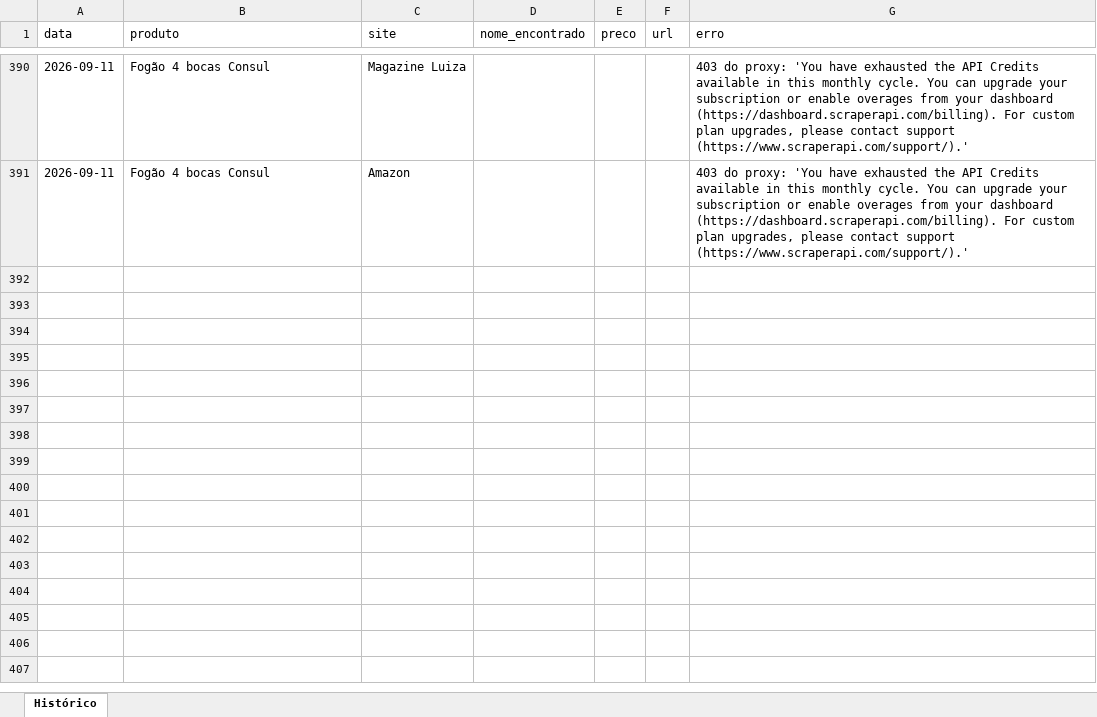
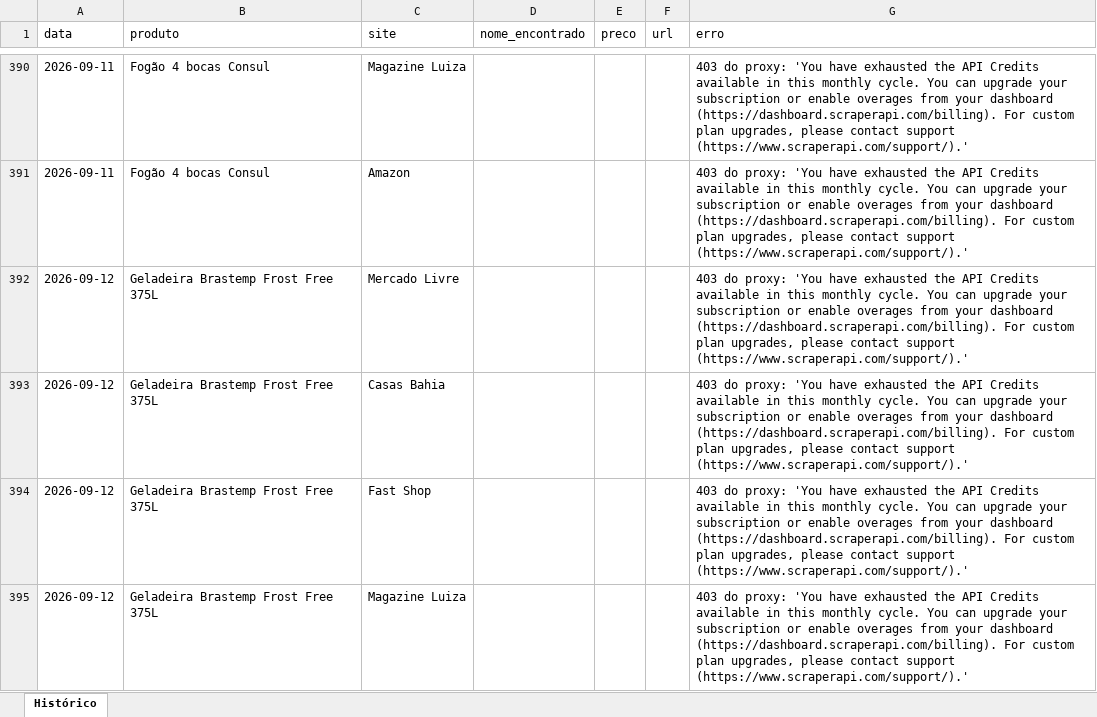
Before and after one commit to Richardpessuti/Simplifica-projetos, an Excel workbook: precos-eletrodomesticos/data/historico.xlsx, sheet Histórico, drawn as a sheet; only a part is shown, gaps mark what is left out; values as stored, in another font and other column widths than the file's, no borders; the diff covers the shown part only; the diff names each change by its address in the sheet, - before the commit and + after, or states it on an @@ line.

```diff
--- a/precos-eletrodomesticos/data/historico.xlsx (sheet Histórico)
+++ b/precos-eletrodomesticos/data/historico.xlsx (sheet Histórico)
+row 392: 2026-09-12 | Geladeira Brastemp Frost Free 375L | Mercado Livre |  |  |  | 403 do proxy: 'You have exhausted the API Credits available in this monthly cycle. You can upgrade your subscription or enable overages from your dashboard (https://dashboard.scraperapi.com/billing). For custom plan upgrades, please contact support (https://www.scraperapi.com/support/).'
+row 393: 2026-09-12 | Geladeira Brastemp Frost Free 375L | Casas Bahia |  |  |  | 403 do proxy: 'You have exhausted the API Credits available in this monthly cycle. You can upgrade your subscription or enable overages from your dashboard (https://dashboard.scraperapi.com/billing). For custom plan upgrades, please contact support (https://www.scraperapi.com/support/).'
+row 394: 2026-09-12 | Geladeira Brastemp Frost Free 375L | Fast Shop |  |  |  | 403 do proxy: 'You have exhausted the API Credits available in this monthly cycle. You can upgrade your subscription or enable overages from your dashboard (https://dashboard.scraperapi.com/billing). For custom plan upgrades, please contact support (https://www.scraperapi.com/support/).'
+row 395: 2026-09-12 | Geladeira Brastemp Frost Free 375L | Magazine Luiza |  |  |  | 403 do proxy: 'You have exhausted the API Credits available in this monthly cycle. You can upgrade your subscription or enable overages from your dashboard (https://dashboard.scraperapi.com/billing). For custom plan upgrades, please contact support (https://www.scraperapi.com/support/).'
```
Also changed, not shown: 11 added rows elsewhere in this sheet, 1 other file.
